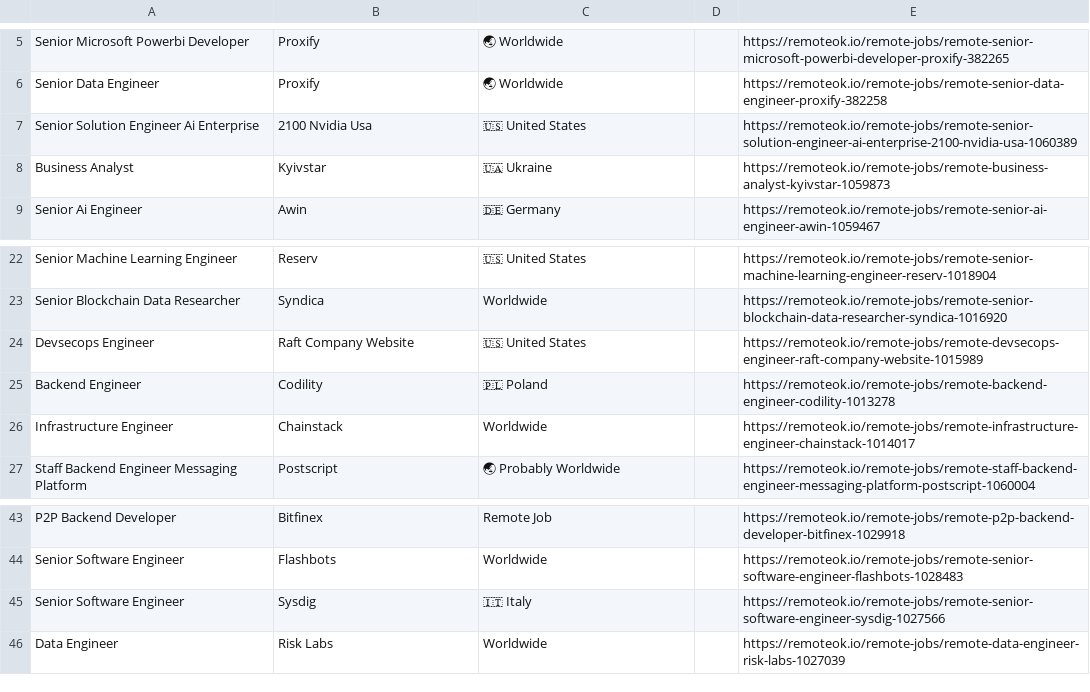
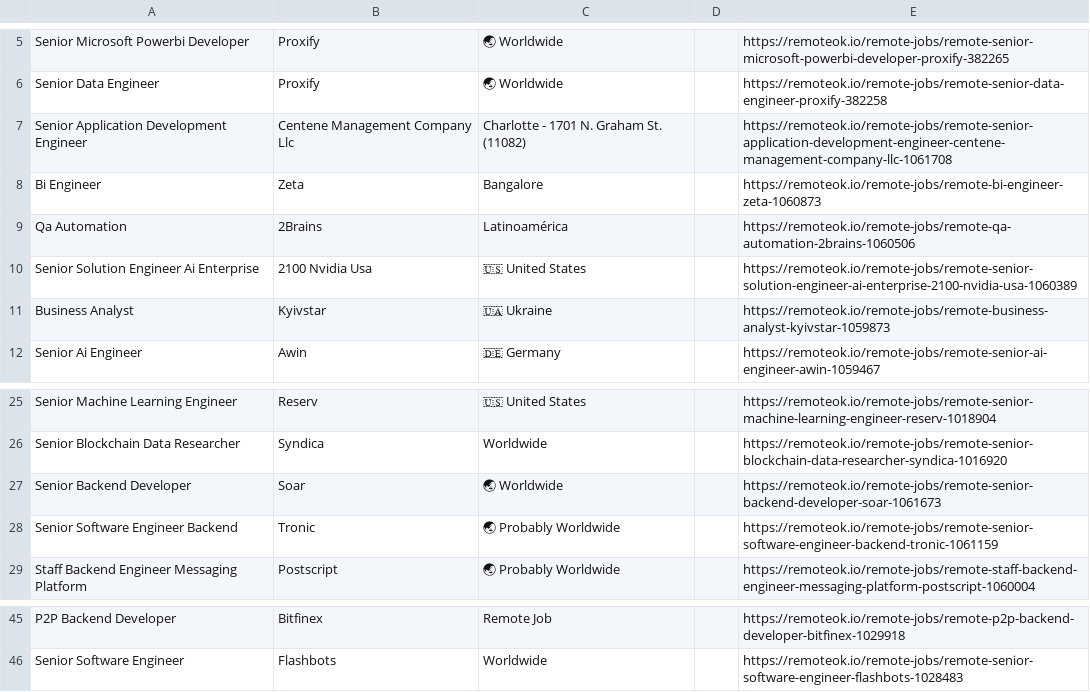
Before and after one commit to rondiseba/webscrapping, a CSV file: vagas_remote_ok_tratadas.csv, drawn as a sheet; only a part is shown, gaps mark what is left out; removed rows and columns are numbered as before the commit, all else as after; the diff names each change by its address in the sheet, - before the commit and + after, or states it on an @@ line.

Commit message:
Atualizaçao do codigo

```diff
--- a/vagas_remote_ok_tratadas.csv
+++ b/vagas_remote_ok_tratadas.csv
+row 7: Senior Application Development Engineer | Centene Management Company Llc | Charlotte - 1701 N. Graham St. (11082) |  | https://remoteok.io/remote-jobs/remote-senior-application-development-engineer-centene-management-company-llc-1061708
+row 8: Bi Engineer | Zeta | Bangalore |  | https://remoteok.io/remote-jobs/remote-bi-engineer-zeta-1060873
+row 9: Qa Automation | 2Brains | Latinoamérica |  | https://remoteok.io/remote-jobs/remote-qa-automation-2brains-1060506
-row 24: Devsecops Engineer | Raft Company Website | 🇺🇸 United States |  | https://remoteok.io/remote-jobs/remote-devsecops-engineer-raft-company-website-1015989
-row 25: Backend Engineer | Codility | 🇵🇱 Poland |  | https://remoteok.io/remote-jobs/remote-backend-engineer-codility-1013278
-row 26: Infrastructure Engineer | Chainstack | Worldwide |  | https://remoteok.io/remote-jobs/remote-infrastructure-engineer-chainstack-1014017
+row 27: Senior Backend Developer | Soar | 🌏 Worldwide |  | https://remoteok.io/remote-jobs/remote-senior-backend-developer-soar-1061673
+row 28: Senior Software Engineer Backend | Tronic | 🌏 Probably Worldwide |  | https://remoteok.io/remote-jobs/remote-senior-software-engineer-backend-tronic-1061159
-row 45: Senior Software Engineer | Sysdig | 🇮🇹 Italy |  | https://remoteok.io/remote-jobs/remote-senior-software-engineer-sysdig-1027566
-row 46: Data Engineer | Risk Labs | Worldwide |  | https://remoteok.io/remote-jobs/remote-data-engineer-risk-labs-1027039
```
